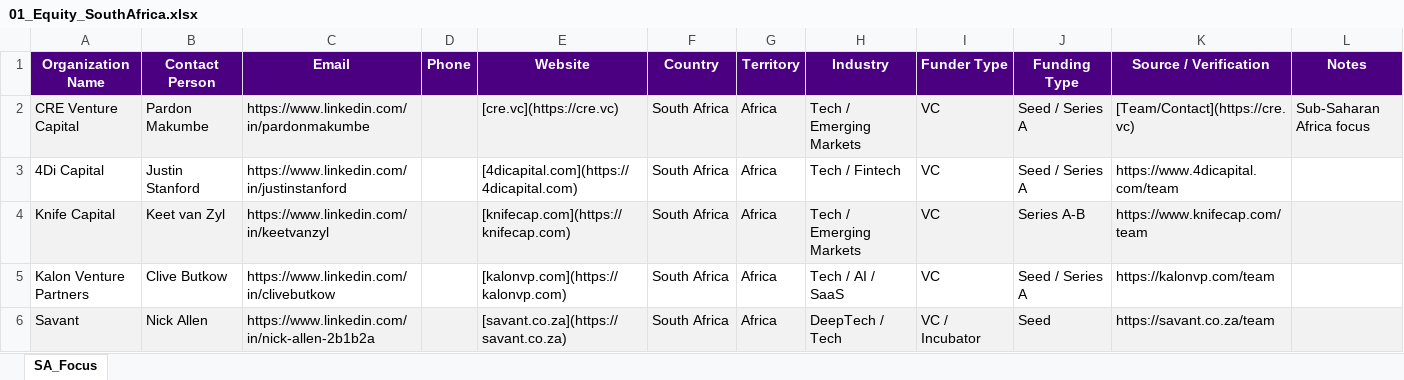
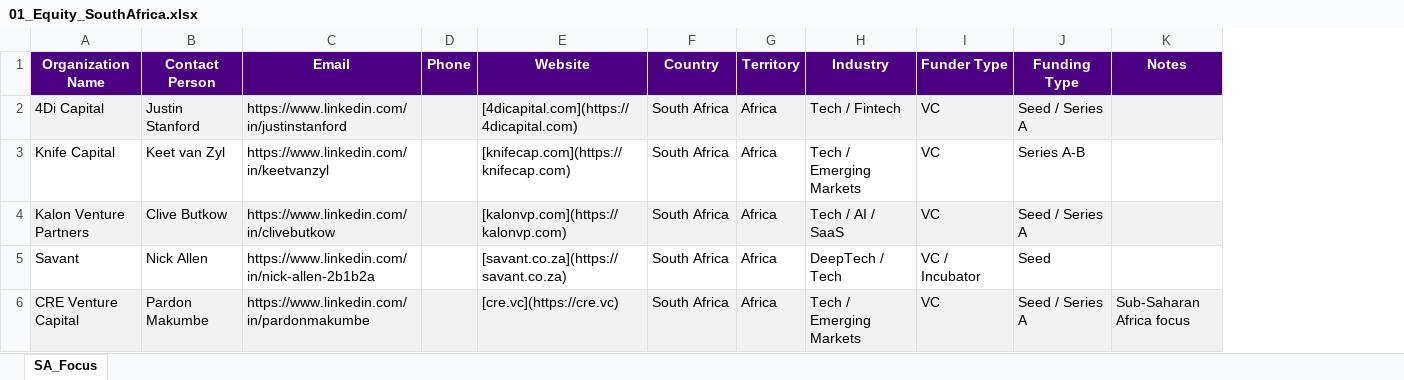
Before and after one commit to RokctAI/opportunities, an Excel workbook: published/01_Equity_SouthAfrica.xlsx, sheet SA_Focus, drawn as a sheet; values as stored, in another font and other column widths than the file's, no borders; removed rows and columns are numbered as before the commit, all else as after; the diff names each change by its address in the sheet, - before the commit and + after, or states it on an @@ line.

```diff
--- a/published/01_Equity_SouthAfrica.xlsx (sheet SA_Focus)
+++ b/published/01_Equity_SouthAfrica.xlsx (sheet SA_Focus)
-column K (Source / Verification), rows 3-6: https://www.4dicapital.com/team | https://www.knifecap.com/team | https://kalonvp.com/team | https://savant.co.za/team
-A2:J2 fill: none
+A2:J2 fill: #F2F2F2
-K2 fill: none
+K2 fill: #F2F2F2
-A3:J3 fill: #F2F2F2
+A3:J3 fill: none
-K3 fill: #F2F2F2
+K3 fill: none
-A4:J4 fill: none
+A4:J4 fill: #F2F2F2
-K4 fill: none
+K4 fill: #F2F2F2
-A5:J5 fill: #F2F2F2
+A5:J5 fill: none
-K5 fill: #F2F2F2
+K5 fill: none
@@ row 2 moved to row 6: CRE Venture Capital @@
```
Also changed, not shown: published/01_Equity_Africa.xlsx, published/01_Equity_Global.xlsx, 39 other files.
